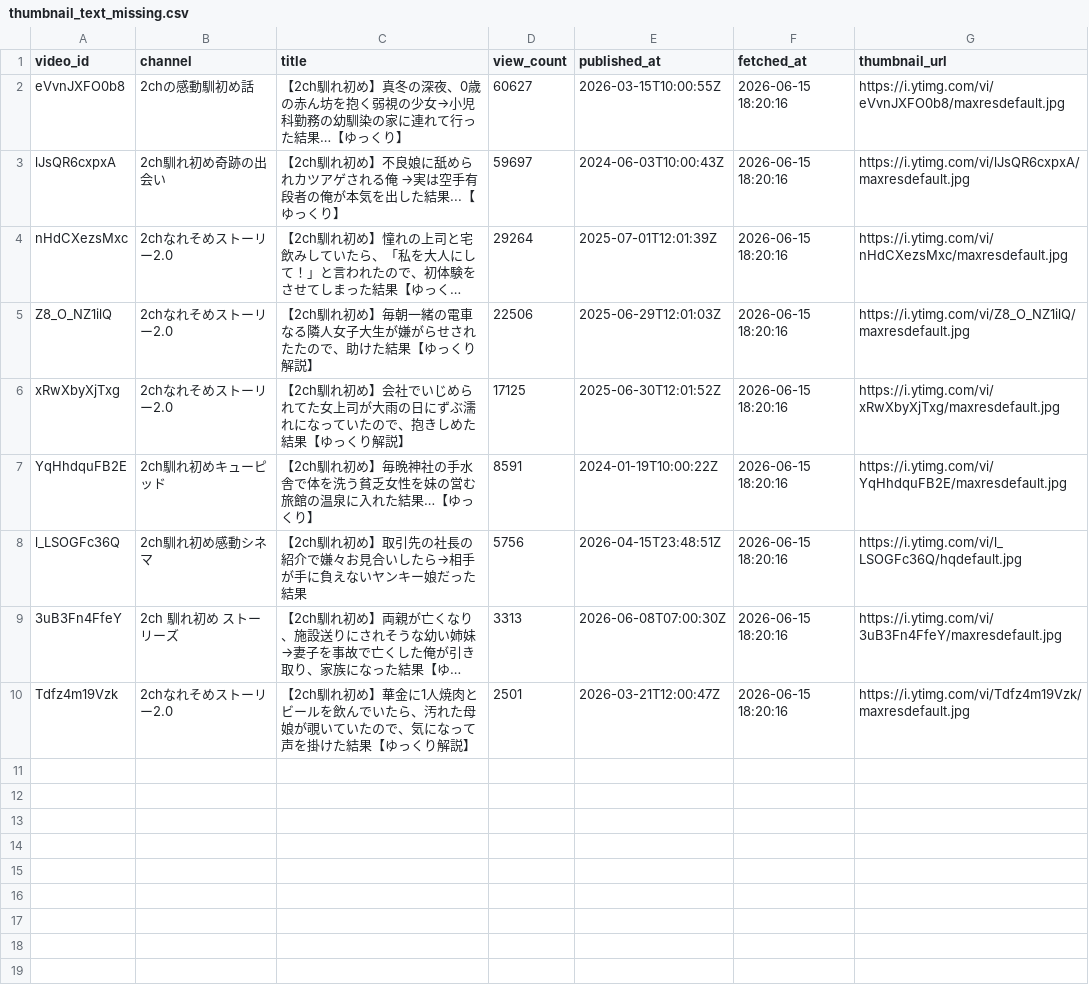
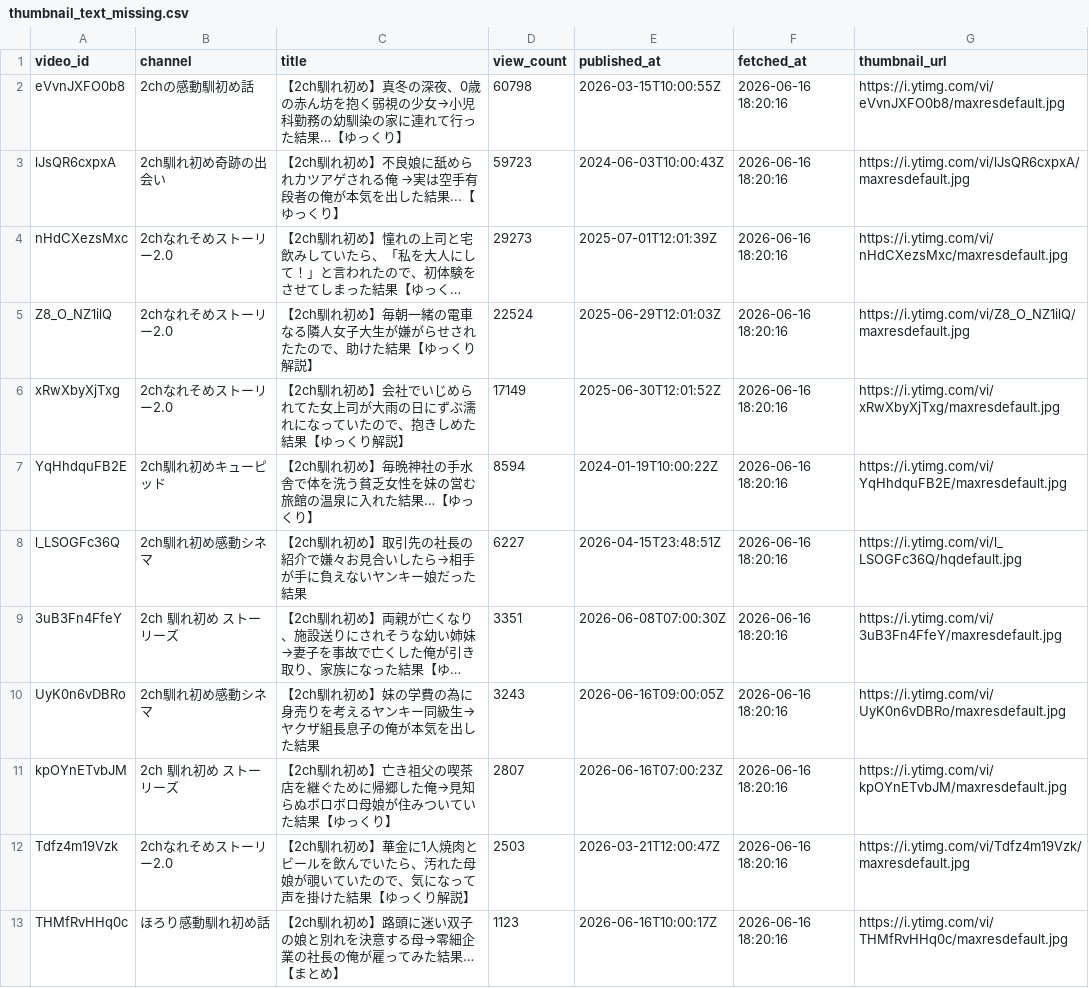
Before and after one commit to japonismy/naresome-kikaku-research, a CSV file: reports/thumbnail_text_missing.csv, drawn as a sheet; long unchanged cells end in …; addresses are those after the commit; the diff names each change by its address in the sheet, - before the commit and + after, or states it on an @@ line.

```diff
--- a/reports/thumbnail_text_missing.csv
+++ b/reports/thumbnail_text_missing.csv
-D2 (view_count): 60627
+D2 (view_count): 60798
-F2:F9 (fetched_at): 2026-06-15 18:20:16
+F2:F9 (fetched_at): 2026-06-16 18:20:16
-D3 (view_count): 59697
+D3 (view_count): 59723
-D4 (view_count): 29264
+D4 (view_count): 29273
-D5 (view_count): 22506
+D5 (view_count): 22524
-D6 (view_count): 17125
+D6 (view_count): 17149
-D7 (view_count): 8591
+D7 (view_count): 8594
-D8 (view_count): 5756
+D8 (view_count): 6227
-D9 (view_count): 3313
+D9 (view_count): 3351
+row 10: UyK0n6vDBRo | 2ch馴れ初め感動シネマ | 【2ch馴れ初め】妹の学費の為に身売りを考えるヤンキー同級生→ヤクザ組長息子の俺が本気を出した結果 | 3243 | 2026-06-16T09:00:05Z | 2026-06-16 18:20:16 | https://i.ytimg.com/vi/UyK0n6vDBRo/maxresdefault.jpg
+row 11: kpOYnETvbJM | 2ch 馴れ初め ストーリーズ | 【2ch馴れ初め】亡き祖父の喫茶店を継ぐために帰郷した俺→見知らぬボロボロ母娘が住みついていた結果【ゆっくり】 | 2807 | 2026-06-16T07:00:23Z | 2026-06-16 18:20:16 | https://i.ytimg.com/vi/kpOYnETvbJM/maxresdefault.jpg
-D12 (view_count): 2501
+D12 (view_count): 2503
-F12 (fetched_at): 2026-06-15 18:20:16
+F12 (fetched_at): 2026-06-16 18:20:16
+row 13: THMfRvHHq0c | ほろり感動馴れ初め話 | 【2ch馴れ初め】路頭に迷い双子の娘と別れを決意する母→零細企業の社長の俺が雇ってみた結果…【まとめ】 | 1123 | 2026-06-16T10:00:17Z | 2026-06-16 18:20:16 | https://i.ytimg.com/vi/THMfRvHHq0c/maxresdefault.jpg
```
Also changed, not shown: reports/channel_scope.csv, 3 other files.
